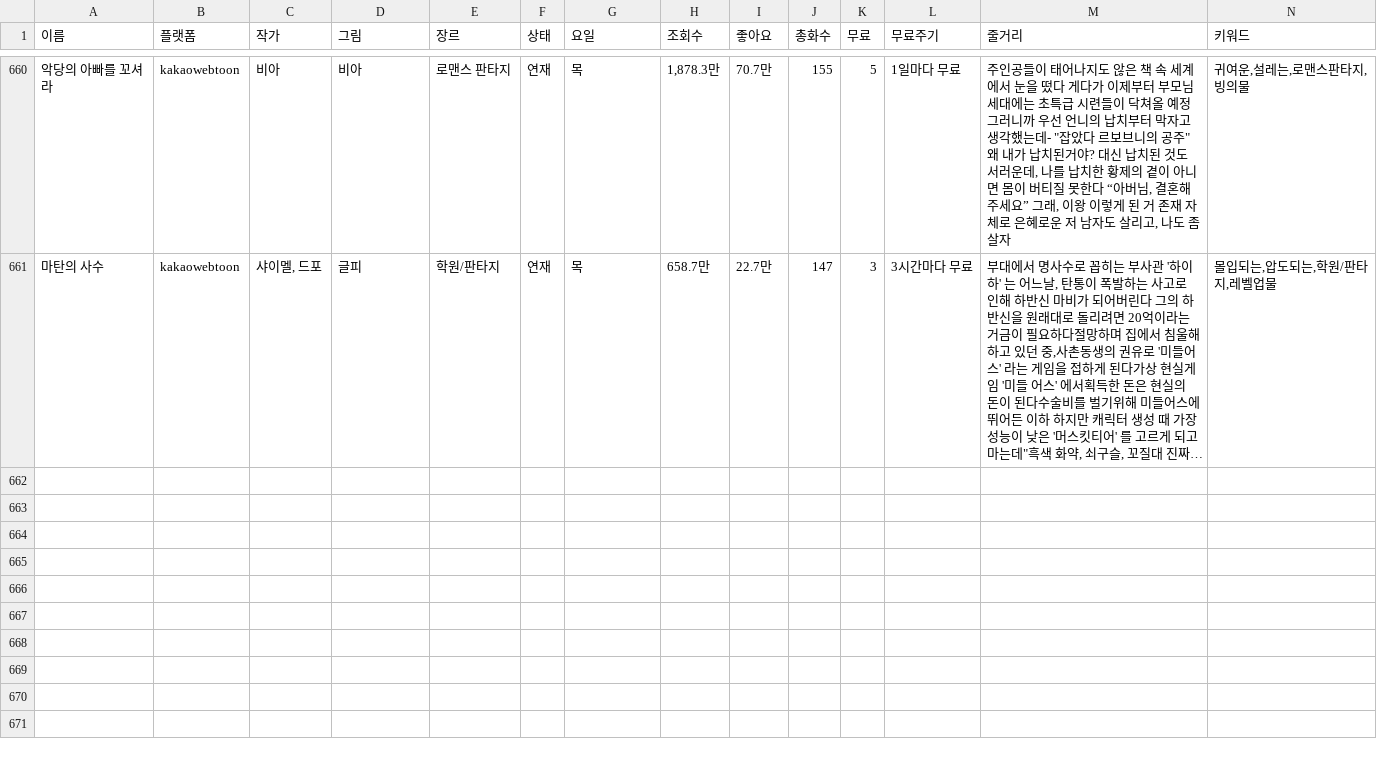
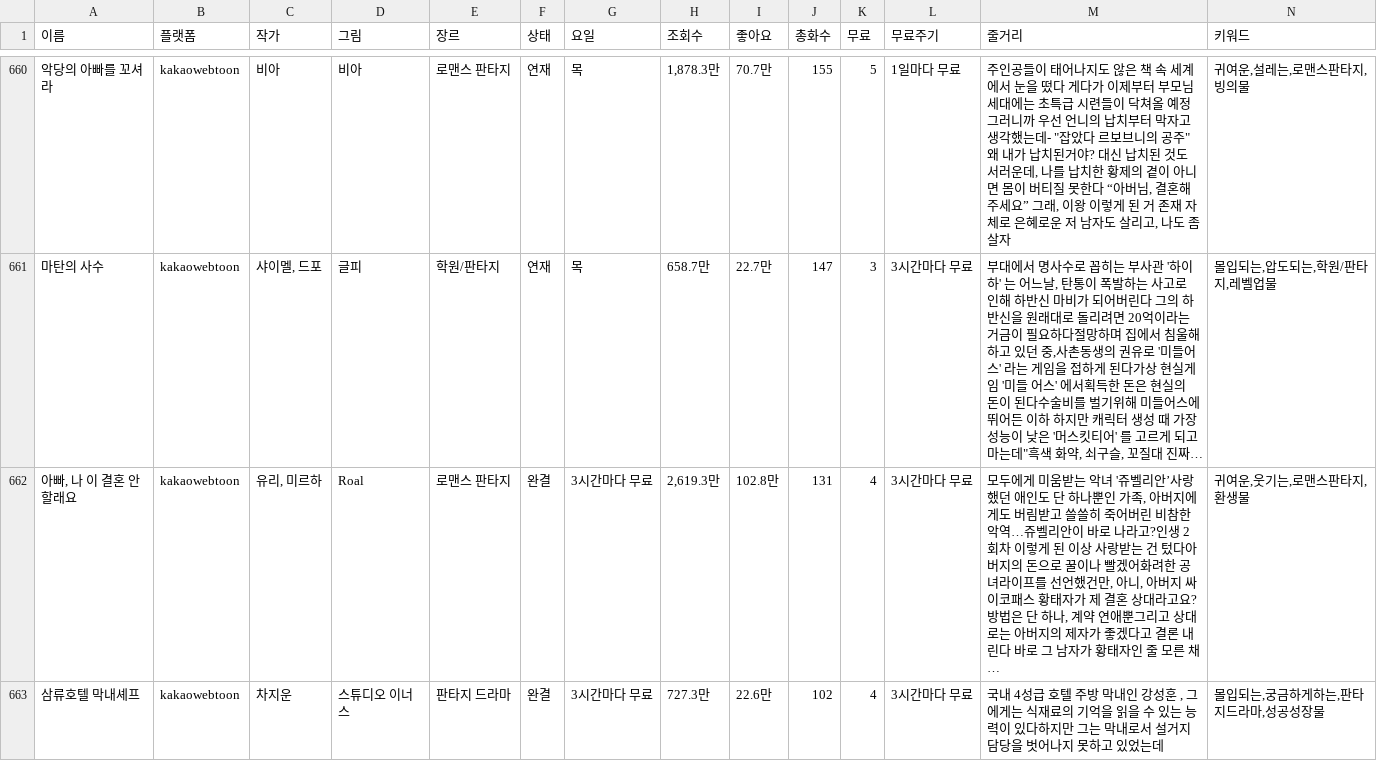
Before and after one commit to jjominsoo/Newtoki, a CSV file: src/file/search_kw.csv, drawn as a sheet; only a part is shown, gaps mark what is left out; long unchanged cells end in …; rows hold the shown columns only; the diff names each change by its address in the sheet, - before the commit and + after, or states it on an @@ line.

```diff
--- a/src/file/search_kw.csv
+++ b/src/file/search_kw.csv
+row 662: 아빠, 나 이 결혼 안 할래요 | kakaowebtoon | 유리, 미르하 | Roal | 로맨스 판타지 | 완결 | 3시간마다 무료 | 2,619.3만 | 102.8만 | 131 | 4 | 3시간마다 무료 | 모두에게 미움받는 악녀 '쥬벨리안’사랑했던 애인도 단 하나뿐인 가족, 아버지에게도 버림받고 쓸쓸히 죽어버린 비참한 악역…쥬벨리안이 바로 나라고?인생 2회차 이렇게 된 이상 사랑받는 건 텄다아버지의 돈으로 꿀이나 빨겠어화려한 공녀라이프를 선언했건만, 아니, 아버지 싸이코패스 황태자가 제 결혼 상대라고요?방법은 단 하나, 계약 연애뿐그리고 상대로는 아버지의 제자가 좋겠다고 결론 내린다 바로 그 남자가 황태자인 줄 모른 채… | 귀여운,웃기는,로맨스판타지,환생물
+row 663: 삼류호텔 막내셰프 | kakaowebtoon | 차지운 | 스튜디오 이너스 | 판타지 드라마 | 완결 | 3시간마다 무료 | 727.3만 | 22.6만 | 102 | 4 | 3시간마다 무료 | 국내 4성급 호텔 주방 막내인 강성훈 , 그에게는 식재료의 기억을 읽을 수 있는 능력이 있다하지만 그는 막내로서 설거지 담당을 벗어나지 못하고 있었는데 | 몰입되는,궁금하게하는,판타지드라마,성공성장물
```
Also changed, not shown: src/file/search_kp.csv, 6 other files.
